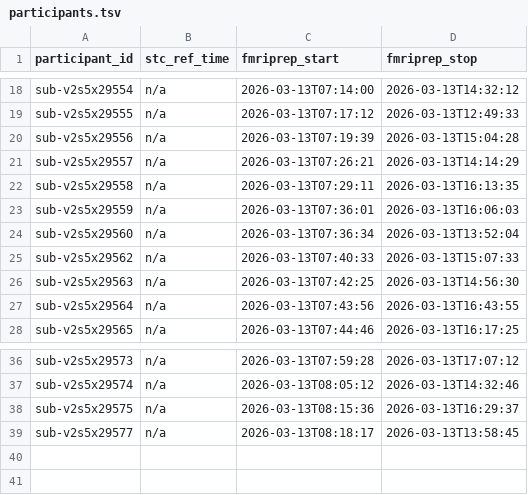
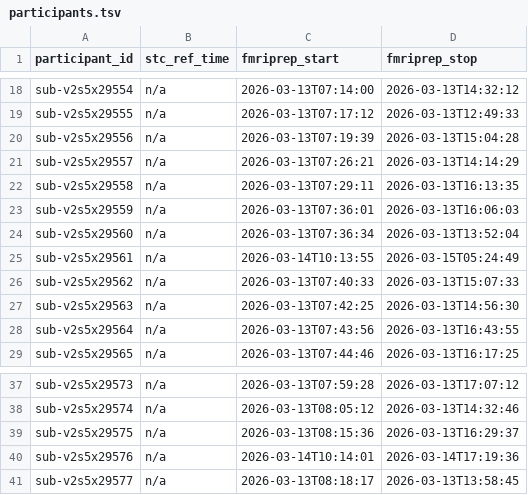
Before and after one commit to abide-fmriprep/v2s5, a TSV file: participants.tsv, drawn as a sheet; only a part is shown, gaps mark what is left out; the diff names each change by its address in the sheet, - before the commit and + after, or states it on an @@ line.

Commit message:
enh: update participants.tsv/json after merging 2 job branch(es)

```diff
--- a/participants.tsv
+++ b/participants.tsv
+row 25: sub-v2s5x29561 | n/a | 2026-03-14T10:13:55 | 2026-03-15T05:24:49
+row 40: sub-v2s5x29576 | n/a | 2026-03-14T10:14:01 | 2026-03-14T17:19:36
```
